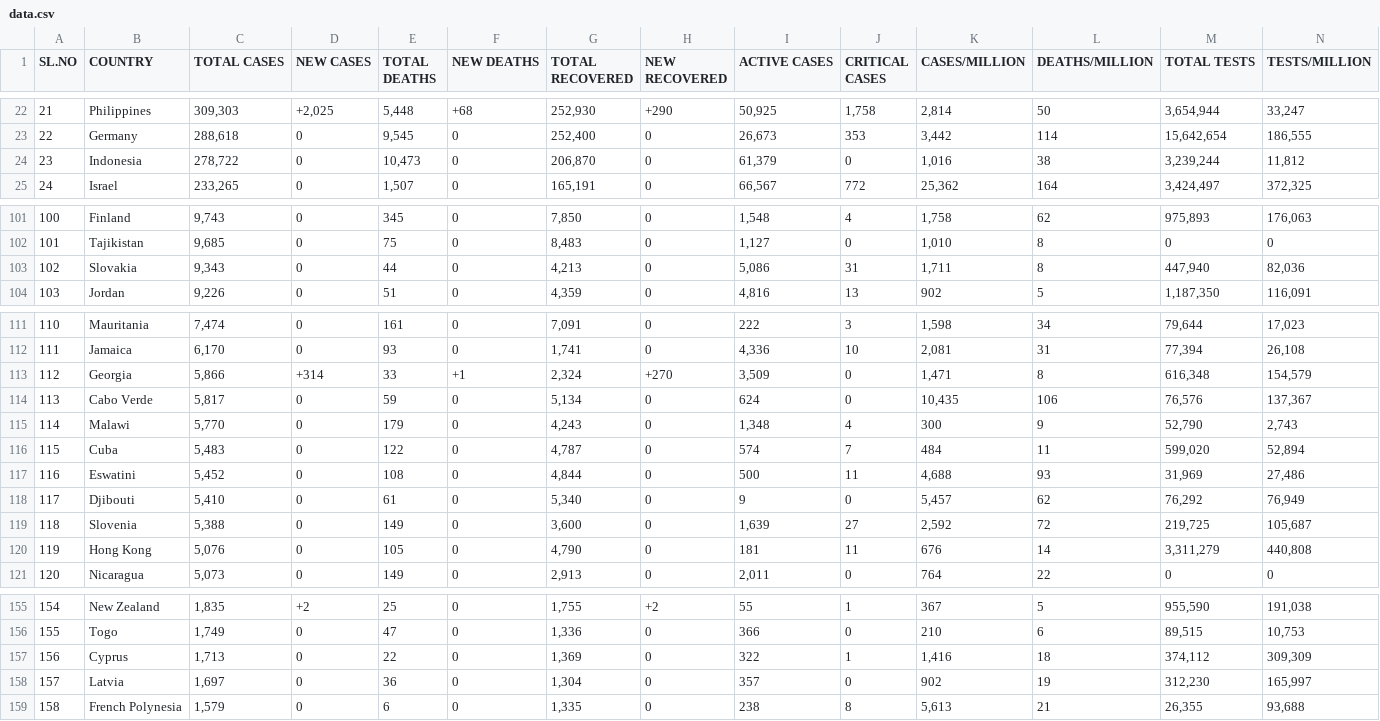
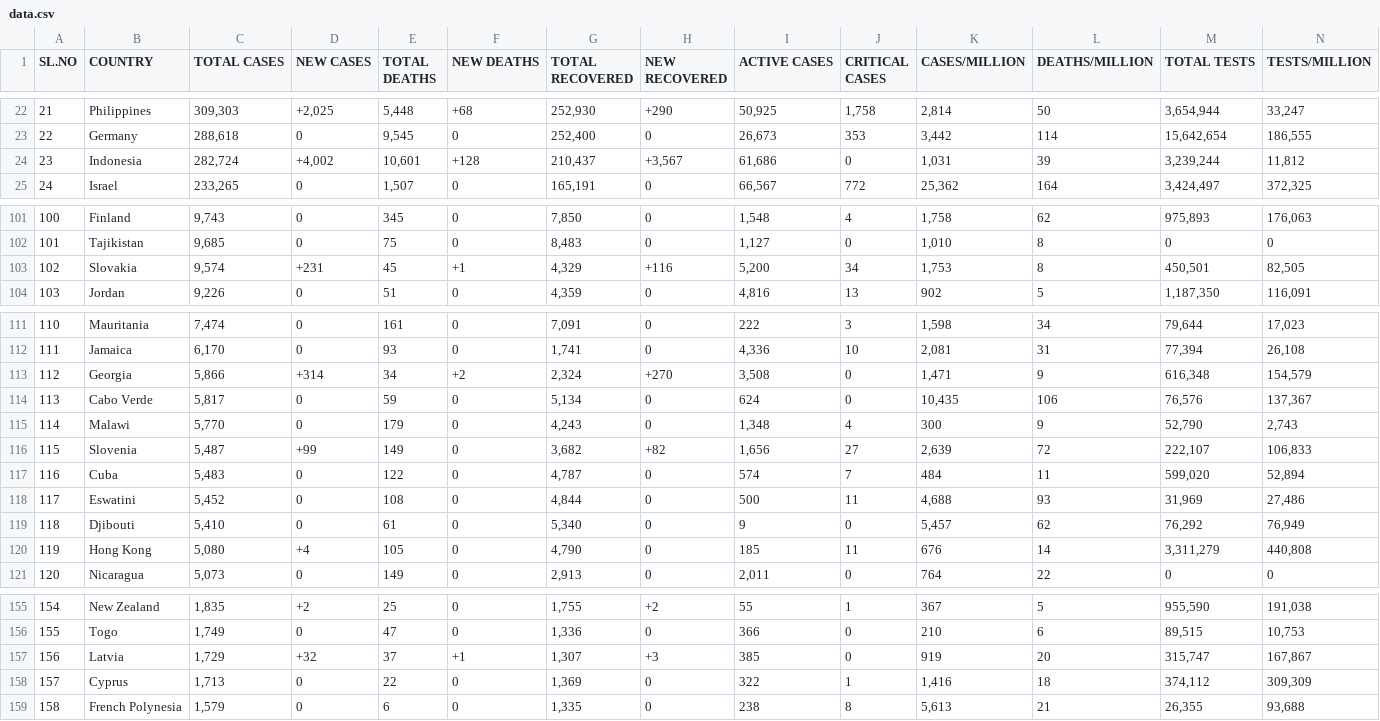
Before and after one commit to deb12378/CV-19, a CSV file: data.csv, drawn as a sheet; only a part is shown, gaps mark what is left out; removed rows and columns are numbered as before the commit, all else as after; rows hold the shown columns only; the diff covers the shown part only; the diff names each change by its address in the sheet, - before the commit and + after, or states it on an @@ line.

Commit message:
Updated data

```diff
--- a/data.csv
+++ b/data.csv
-C24 (TOTAL CASES): 278,722
+C24 (TOTAL CASES): 282,724
-D24 (NEW CASES): 0
+D24 (NEW CASES): +4,002
-E24 (TOTAL DEATHS): 10,473
+E24 (TOTAL DEATHS): 10,601
-F24 (NEW DEATHS): 0
+F24 (NEW DEATHS): +128
-G24 (TOTAL RECOVERED): 206,870
+G24 (TOTAL RECOVERED): 210,437
-H24 (NEW RECOVERED): 0
+H24 (NEW RECOVERED): +3,567
-I24 (ACTIVE CASES): 61,379
+I24 (ACTIVE CASES): 61,686
-K24 (CASES/MILLION): 1,016
+K24 (CASES/MILLION): 1,031
-L24 (DEATHS/MILLION): 38
+L24 (DEATHS/MILLION): 39
-C103 (TOTAL CASES): 9,343
+C103 (TOTAL CASES): 9,574
-D103 (NEW CASES): 0
+D103 (NEW CASES): +231
-E103 (TOTAL DEATHS): 44
+E103 (TOTAL DEATHS): 45
-F103 (NEW DEATHS): 0
+F103 (NEW DEATHS): +1
-G103 (TOTAL RECOVERED): 4,213
+G103 (TOTAL RECOVERED): 4,329
-H103 (NEW RECOVERED): 0
+H103 (NEW RECOVERED): +116
-I103 (ACTIVE CASES): 5,086
+I103 (ACTIVE CASES): 5,200
-J103 (CRITICAL CASES): 31
+J103 (CRITICAL CASES): 34
-K103 (CASES/MILLION): 1,711
+K103 (CASES/MILLION): 1,753
-M103 (TOTAL TESTS): 447,940
+M103 (TOTAL TESTS): 450,501
-N103 (TESTS/MILLION): 82,036
+N103 (TESTS/MILLION): 82,505
-E113 (TOTAL DEATHS): 33
+E113 (TOTAL DEATHS): 34
-F113 (NEW DEATHS): +1
+F113 (NEW DEATHS): +2
-I113 (ACTIVE CASES): 3,509
+I113 (ACTIVE CASES): 3,508
-L113 (DEATHS/MILLION): 8
+L113 (DEATHS/MILLION): 9
+row 116: 115 | Slovenia | 5,487 | +99 | 149 | 0 | 3,682 | +82 | 1,656 | 27 | 2,639 | 72 | 222,107 | 106,833
-A117 (SL.NO): 115
+A117 (SL.NO): 116
-A118 (SL.NO): 116
+A118 (SL.NO): 117
-A119 (SL.NO): 117
+A119 (SL.NO): 118
-row 119: 118 | Slovenia | 5,388 | 0 | 149 | 0 | 3,600 | 0 | 1,639 | 27 | 2,592 | 72 | 219,725 | 105,687
-C120 (TOTAL CASES): 5,076
+C120 (TOTAL CASES): 5,080
-D120 (NEW CASES): 0
+D120 (NEW CASES): +4
-I120 (ACTIVE CASES): 181
+I120 (ACTIVE CASES): 185
+row 157: 156 | Latvia | 1,729 | +32 | 37 | +1 | 1,307 | +3 | 385 | 0 | 919 | 20 | 315,747 | 167,867
-A158 (SL.NO): 156
+A158 (SL.NO): 157
-row 158: 157 | Latvia | 1,697 | 0 | 36 | 0 | 1,304 | 0 | 357 | 0 | 902 | 19 | 312,230 | 165,997
```
Also changed, not shown: 10 edited cells elsewhere in this file.
